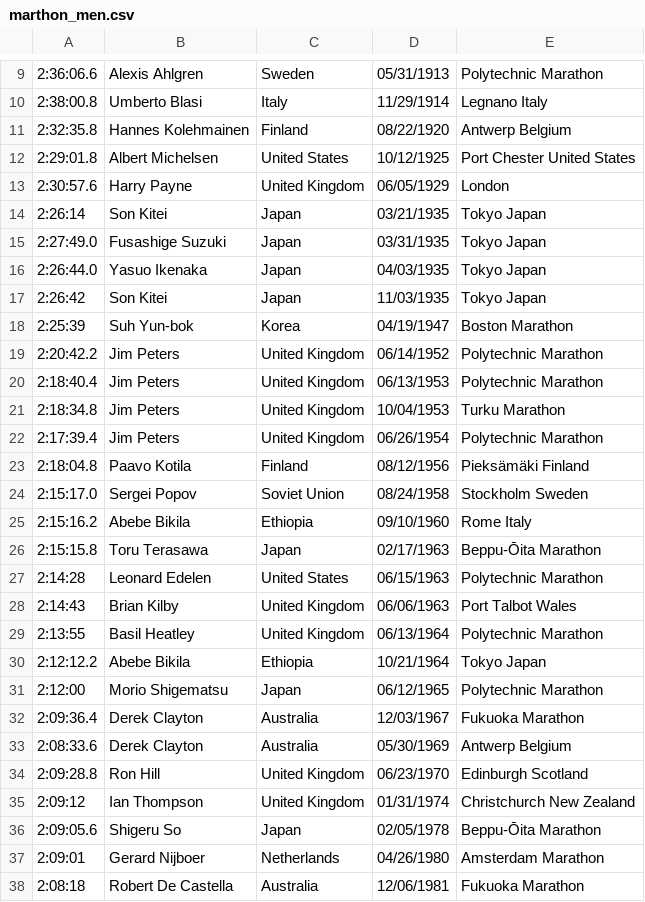
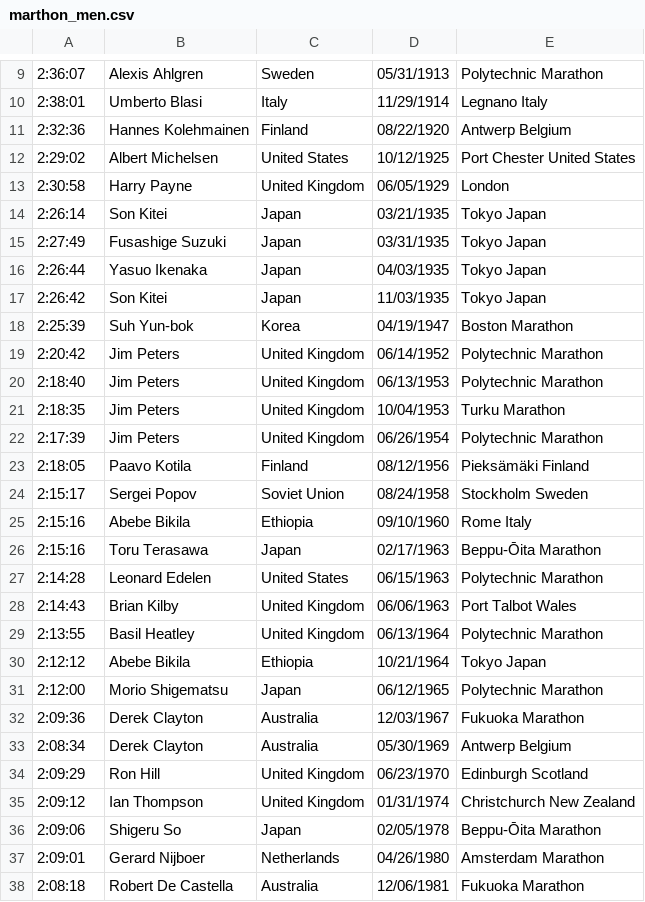
Before and after one commit to peterfpeterson/wcv-blog, a CSV file: content/marthon_men.csv, drawn as a sheet; only a part is shown, gaps mark what is left out; the diff covers the shown part only; the diff names each change by its address in the sheet, - before the commit and + after, or states it on an @@ line.

Commit message:
Rounding to the nearest second.

```diff
--- a/content/marthon_men.csv
+++ b/content/marthon_men.csv
-A9: 2:36:06.6
+A9: 2:36:07
-A10: 2:38:00.8
+A10: 2:38:01
-A11: 2:32:35.8
+A11: 2:32:36
-A12: 2:29:01.8
+A12: 2:29:02
-A13: 2:30:57.6
+A13: 2:30:58
-A15: 2:27:49.0
+A15: 2:27:49
-A16: 2:26:44.0
+A16: 2:26:44
-A19: 2:20:42.2
+A19: 2:20:42
-A20: 2:18:40.4
+A20: 2:18:40
-A21: 2:18:34.8
+A21: 2:18:35
-A22: 2:17:39.4
+A22: 2:17:39
-A23: 2:18:04.8
+A23: 2:18:05
-A24: 2:15:17.0
+A24: 2:15:17
-A25: 2:15:16.2
+A25: 2:15:16
-A26: 2:15:15.8
+A26: 2:15:16
-A30: 2:12:12.2
+A30: 2:12:12
-A32: 2:09:36.4
+A32: 2:09:36
-A33: 2:08:33.6
+A33: 2:08:34
-A34: 2:09:28.8
+A34: 2:09:29
-A36: 2:09:05.6
+A36: 2:09:06
```
Also changed, not shown: 1 added row, 1 removed row and 7 edited cells elsewhere in this file.
